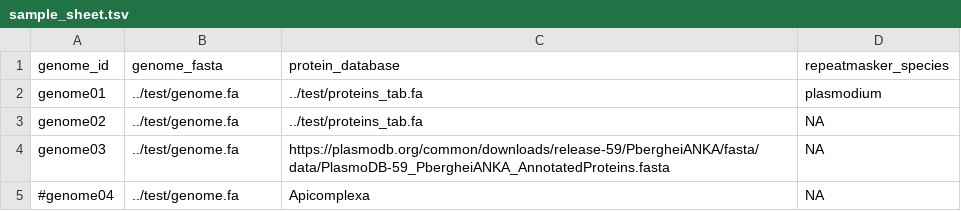
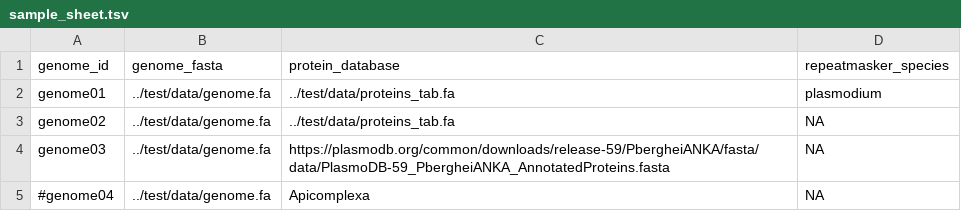
Before and after one commit to glaParaBio/genomeAnnotationPipeline, a TSV file: sample_sheet.tsv, drawn as a sheet.

```diff
--- a/sample_sheet.tsv
+++ b/sample_sheet.tsv
@@ -1,5 +1,5 @@
 genome_id	genome_fasta	protein_database	repeatmasker_species
-genome01	../test/genome.fa	../test/proteins_tab.fa	plasmodium
-genome02	../test/genome.fa	../test/proteins_tab.fa	NA
-genome03	../test/genome.fa	https://plasmodb.org/common/downloads/release-59/PbergheiANKA/fasta/data/PlasmoDB-59_PbergheiANKA_AnnotatedProteins.fasta	NA
-#genome04	../test/genome.fa	Apicomplexa	NA
+genome01	../test/data/genome.fa	../test/data/proteins_tab.fa	plasmodium
+genome02	../test/data/genome.fa	../test/data/proteins_tab.fa	NA
+genome03	../test/data/genome.fa	https://plasmodb.org/common/downloads/release-59/PbergheiANKA/fasta/data/PlasmoDB-59_PbergheiANKA_AnnotatedProteins.fasta	NA
+#genome04	../test/data/genome.fa	Apicomplexa	NA
```
Also changed, not shown: 14 other files.
